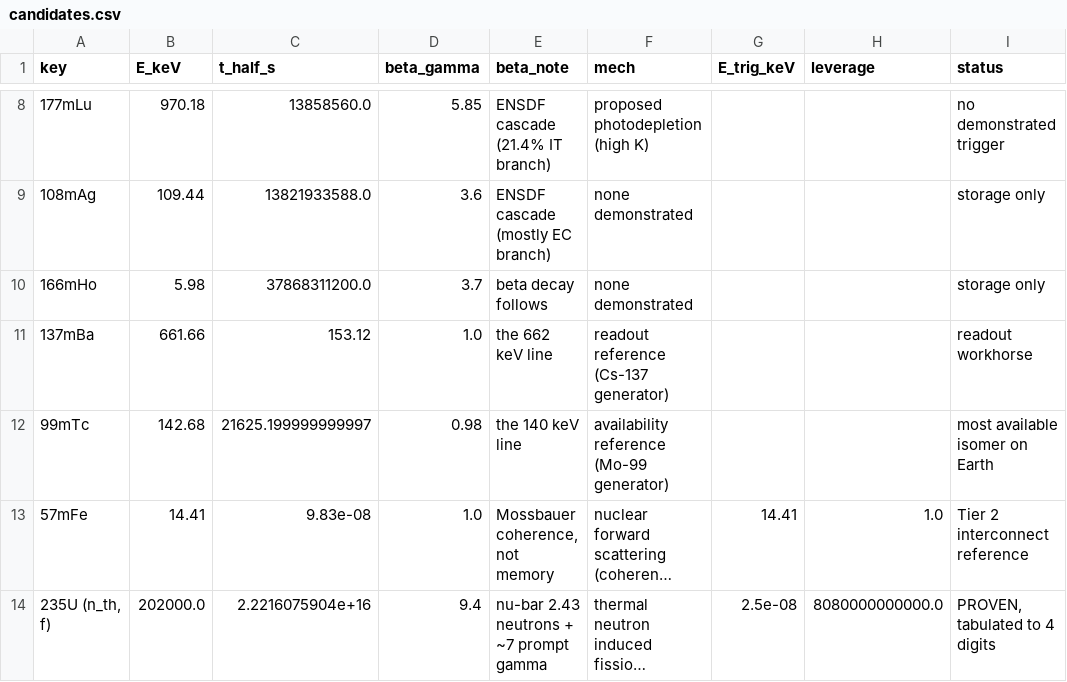
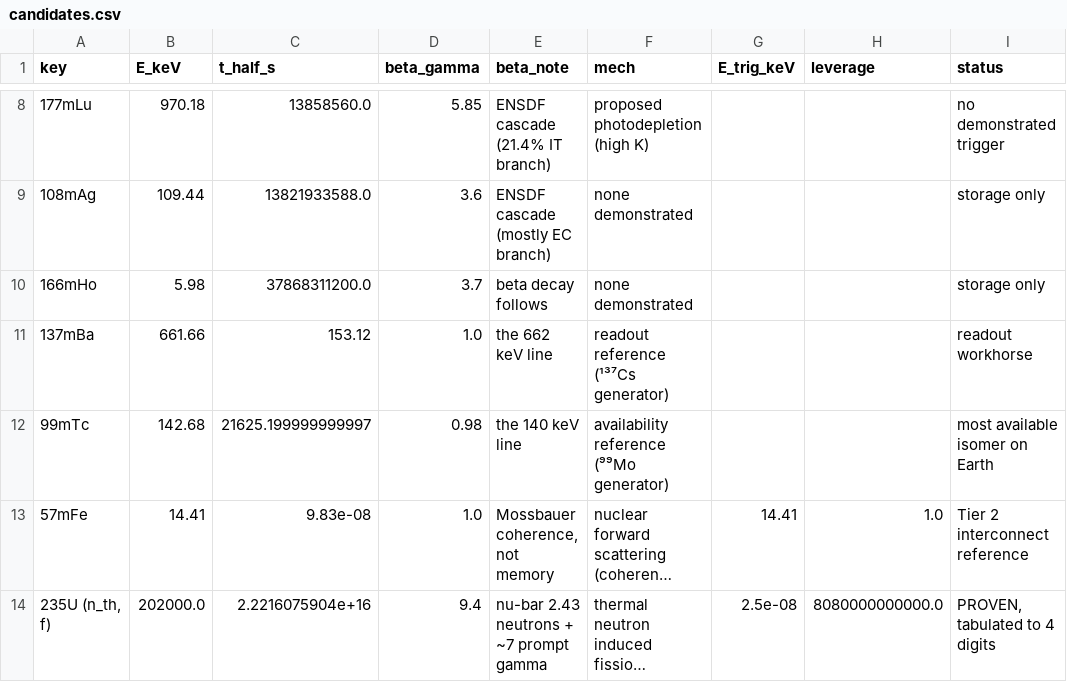
Before and after one commit to MaxFreedomPollard/nuclear-computing, a CSV file: gates/candidates.csv, drawn as a sheet; only a part is shown, gaps mark what is left out; long unchanged cells end in …; the diff names each change by its address in the sheet, - before the commit and + after, or states it on an @@ line.

```diff
--- a/gates/candidates.csv
+++ b/gates/candidates.csv
-F11 (mech): readout reference (Cs-137 generator)
+F11 (mech): readout reference (¹³⁷Cs generator)
-F12 (mech): availability reference (Mo-99 generator)
+F12 (mech): availability reference (⁹⁹Mo generator)
```
Also changed, not shown: 47 other files.
